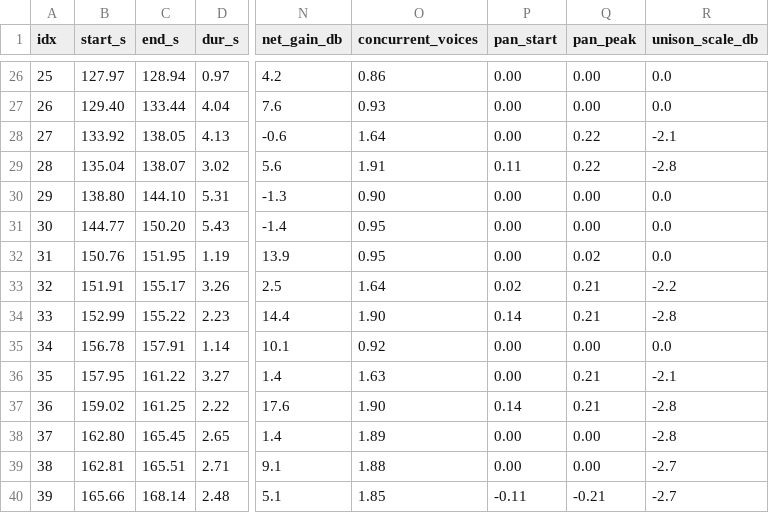
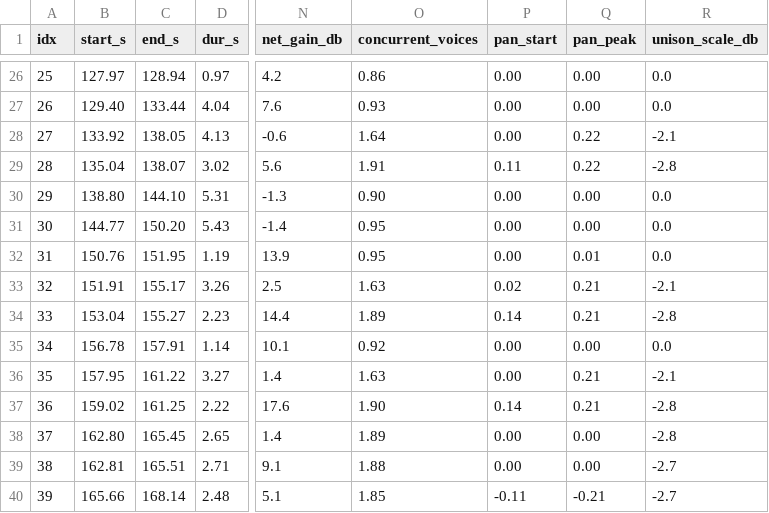
Before and after one commit to zhuoyuanmao/nijigen_rvc_pipeline, a CSV file: tools/line_table.csv, drawn as a sheet; only a part is shown, gaps mark what is left out; the diff covers the shown part only; the diff names each change by its address in the sheet, - before the commit and + after, or states it on an @@ line.

```diff
--- a/tools/line_table.csv
+++ b/tools/line_table.csv
-Q32 (pan_peak): 0.02
+Q32 (pan_peak): 0.01
-O33 (concurrent_voices): 1.64
+O33 (concurrent_voices): 1.63
-R33 (unison_scale_db): -2.2
+R33 (unison_scale_db): -2.1
-B34 (start_s): 152.99
+B34 (start_s): 153.04
-C34 (end_s): 155.22
+C34 (end_s): 155.27
-O34 (concurrent_voices): 1.90
+O34 (concurrent_voices): 1.89
```
Also changed, not shown: 38 edited cells elsewhere in this file, 5 other files.
